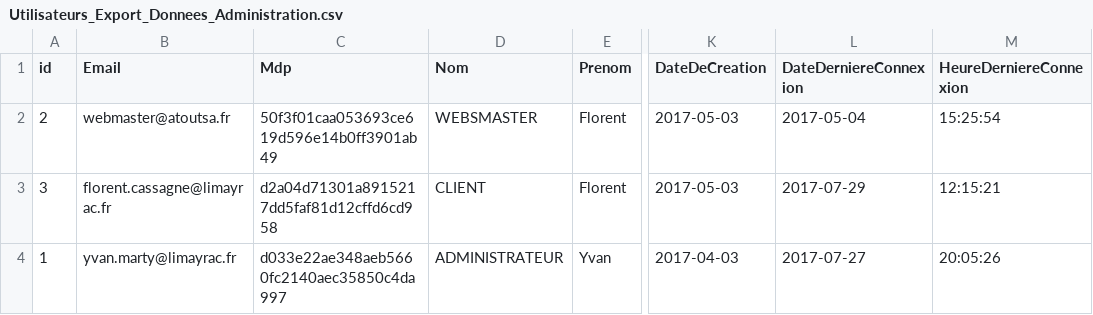
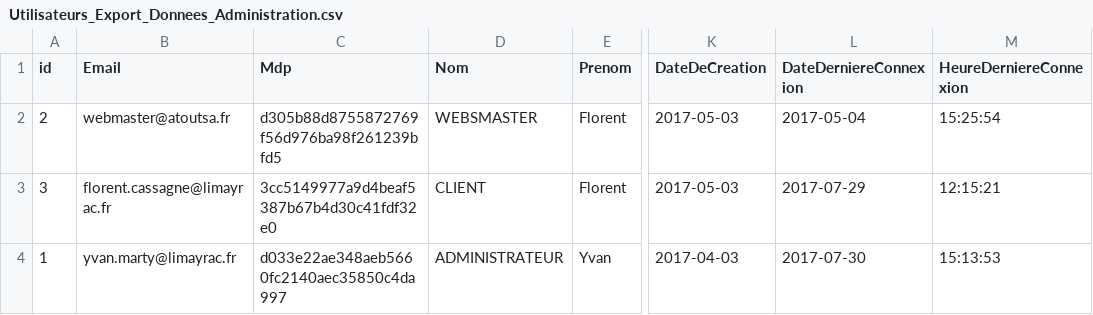
Before and after one commit to McFly12/AtoutProtect, a CSV file: csvexport/Utilisateurs_Export_Donnees_Administration.csv, drawn as a sheet; only a part is shown, gaps mark what is left out; the diff names each change by its address in the sheet, - before the commit and + after, or states it on an @@ line.

```diff
--- a/csvexport/Utilisateurs_Export_Donnees_Administration.csv
+++ b/csvexport/Utilisateurs_Export_Donnees_Administration.csv
-C2 (Mdp): 50f3f01caa053693ce619d596e14b0ff3901ab49
+C2 (Mdp): d305b88d8755872769f56d976ba98f261239bfd5
-C3 (Mdp): d2a04d71301a8915217dd5faf81d12cffd6cd958
+C3 (Mdp): 3cc5149977a9d4beaf5387b67b4d30c41fdf32e0
-L4 (DateDerniereConnexion): 2017-07-27
+L4 (DateDerniereConnexion): 2017-07-30
-M4 (HeureDerniereConnexion): 20:05:26
+M4 (HeureDerniereConnexion): 15:13:53
```
Also changed, not shown: csvexport/Licences_Export_Donnees_Administration.csv, 17 other files.
